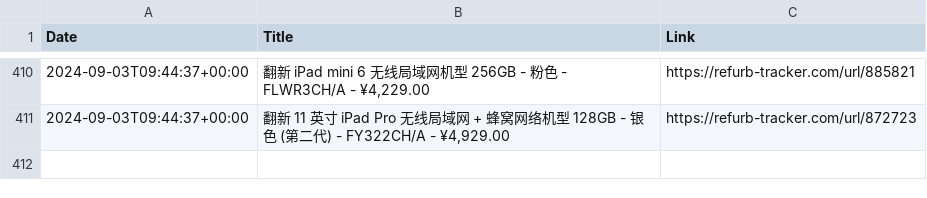
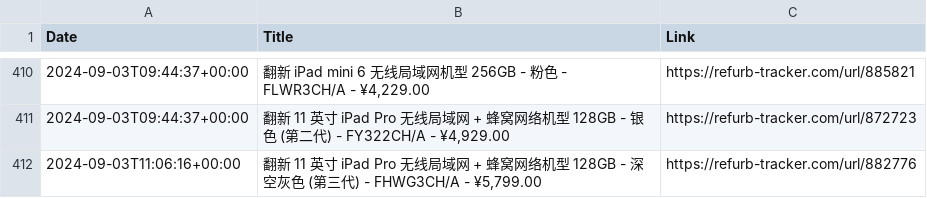
Before and after one commit to felconmar/refurb-tracker-history, a CSV file: data/cn/refurb_tracker_ipad.csv, drawn as a sheet; only a part is shown, gaps mark what is left out.

```diff
--- a/data/cn/refurb_tracker_ipad.csv
+++ b/data/cn/refurb_tracker_ipad.csv
@@ -411 +411,2 @@ Date,Title,Link
 2024-09-03T09:44:37+00:00,"翻新 11 英寸 iPad Pro 无线局域网 + 蜂窝网络机型 128GB - 银色 (第二代) - FY322CH/A - ¥4,929.00",https://refurb-tracker.com/url/872723
+2024-09-03T11:06:16+00:00,"翻新 11 英寸 iPad Pro 无线局域网 + 蜂窝网络机型 128GB - 深空灰色 (第三代) - FHWG3CH/A - ¥5,799.00",https://refurb-tracker.com/url/882776
```
Also changed, not shown: 1 other file.
